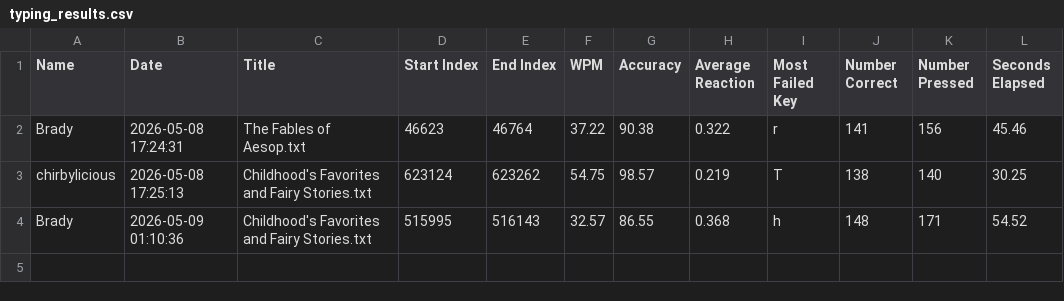
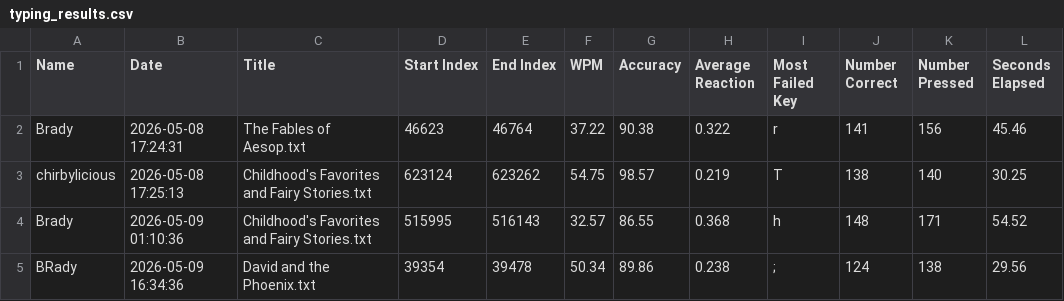
Before and after one commit to bradygarrisonbrown/Interactive-Keyboard, a CSV file: typing_results.csv, drawn as a sheet; the diff names each change by its address in the sheet, - before the commit and + after, or states it on an @@ line.

```diff
--- a/typing_results.csv
+++ b/typing_results.csv
+row 5: BRady | 2026-05-09 16:34:36 | David and the Phoenix.txt | 39354 | 39478 | 50.34 | 89.86 | 0.238 | ; | 124 | 138 | 29.56
```
Also changed, not shown: 1 other file.
